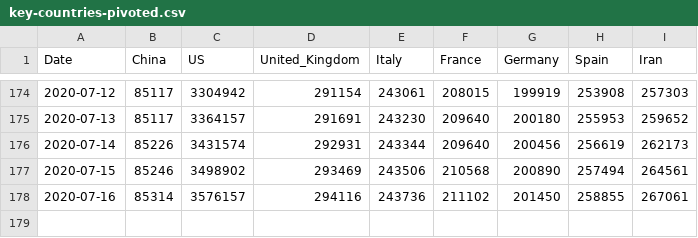
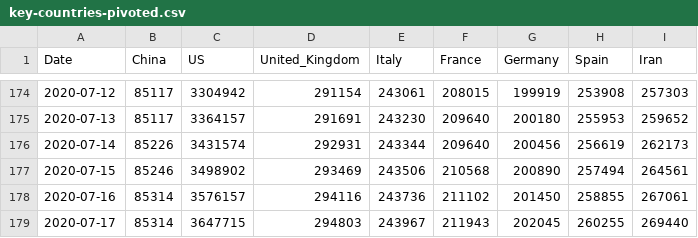
Before and after one commit to datasets/covid-19, a CSV file: data/key-countries-pivoted.csv, drawn as a sheet; only a part is shown, gaps mark what is left out.

```diff
--- a/data/key-countries-pivoted.csv
+++ b/data/key-countries-pivoted.csv
@@ -178 +178,2 @@ Date,China,US,United_Kingdom,Italy,France,Germany,Spain,Iran
 2020-07-16,85314,3576157,294116,243736,211102,201450,258855,267061
+2020-07-17,85314,3647715,294803,243967,211943,202045,260255,269440
```
Also changed, not shown: data/worldwide-aggregated.csv, 3 other files.
